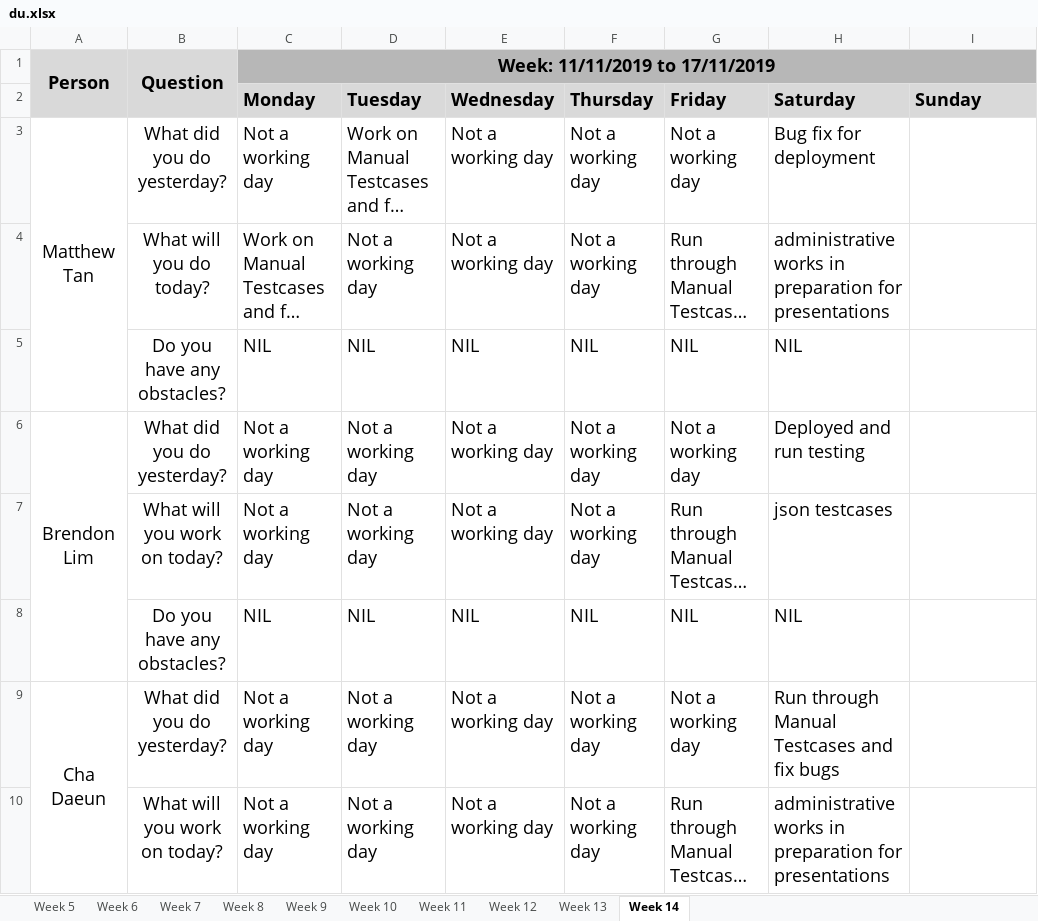
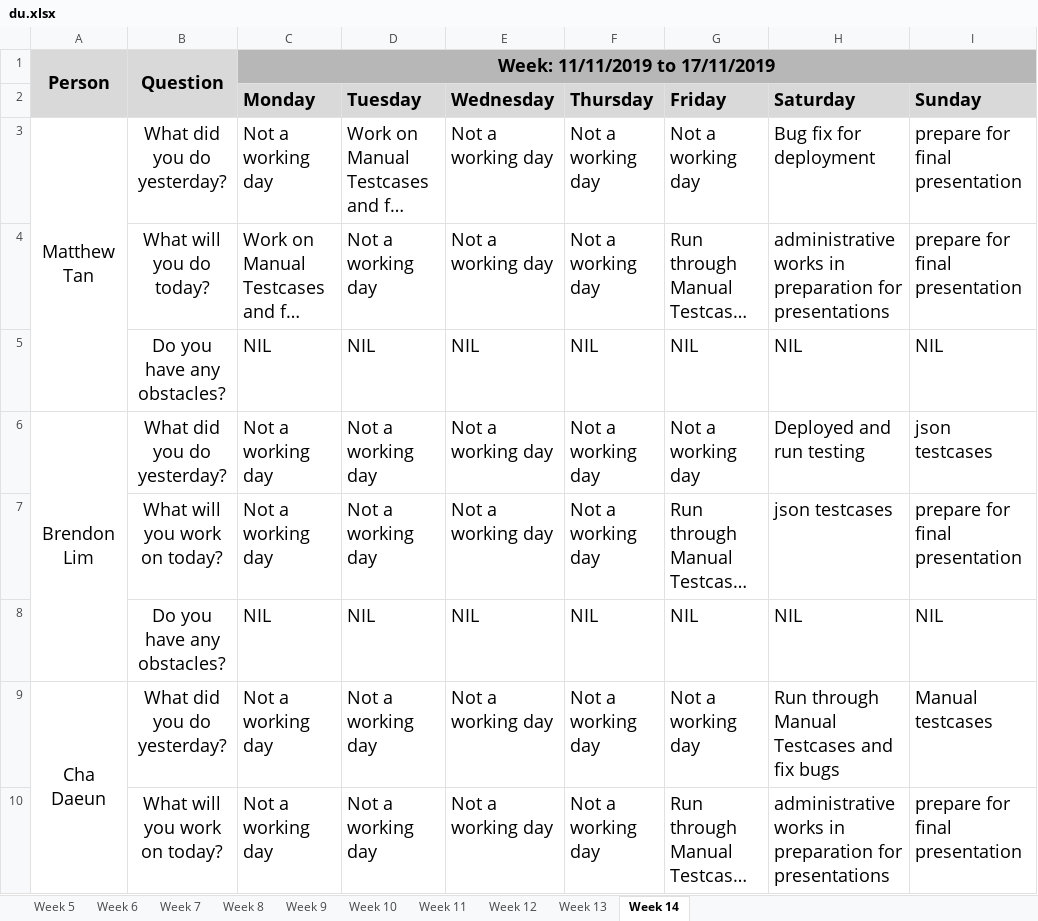
Before and after one commit to simshengqin/IS212, an Excel workbook: metrics/du.xlsx, sheet Week 14, drawn as a sheet; only a part is shown; long unchanged cells end in …; values as stored, in another font and other column widths than the file's, no borders; the diff covers the shown part only; the diff names each change by its address in the sheet, - before the commit and + after, or states it on an @@ line.

Commit message:
Update du.xlsx

```diff
--- a/metrics/du.xlsx (sheet Week 14)
+++ b/metrics/du.xlsx (sheet Week 14)
-I3:I4 (Sunday): (empty)
+I3:I4 (Sunday): prepare for final presentation
-I5 (Sunday): (empty)
+I5 (Sunday): NIL
-I6 (Sunday): (empty)
+I6 (Sunday): json testcases
-I7 (Sunday): (empty)
+I7 (Sunday): prepare for final presentation
-I8 (Sunday): (empty)
+I8 (Sunday): NIL
-I9 (Sunday): (empty)
+I9 (Sunday): Manual testcases
-I10 (Sunday): (empty)
+I10 (Sunday): prepare for final presentation
```
Also changed, not shown: 7 edited cells elsewhere in this sheet.
